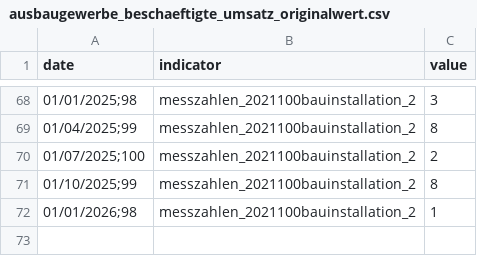
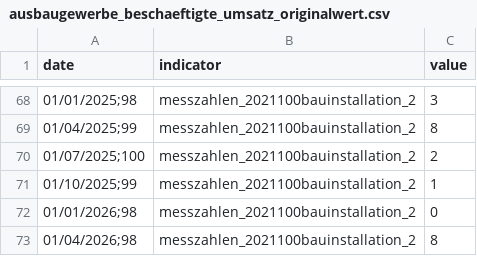
Before and after one commit to jonas-is-coding/destatis, a CSV file: data/ml_ready/static/de_/opendata/data/ausbaugewerbe_beschaeftigte_umsatz_originalwert.csv, drawn as a sheet; only a part is shown, gaps mark what is left out.

```diff
--- a/data/ml_ready/static/de_/opendata/data/ausbaugewerbe_beschaeftigte_umsatz_originalwert.csv
+++ b/data/ml_ready/static/de_/opendata/data/ausbaugewerbe_beschaeftigte_umsatz_originalwert.csv
@@ -70,3 +70,4 @@ date,indicator,value
 01/07/2025;100,messzahlen_2021100bauinstallation_2,2
-01/10/2025;99,messzahlen_2021100bauinstallation_2,8
-01/01/2026;98,messzahlen_2021100bauinstallation_2,1
+01/10/2025;99,messzahlen_2021100bauinstallation_2,1
+01/01/2026;98,messzahlen_2021100bauinstallation_2,0
+01/04/2026;98,messzahlen_2021100bauinstallation_2,8
```
Also changed, not shown: data/raw/static/de_/opendata/data/ausbaugewerbe_beschaeftigte_umsatz_originalwert.csv, metadata/latest_sync_report.csv, 2 other files.
